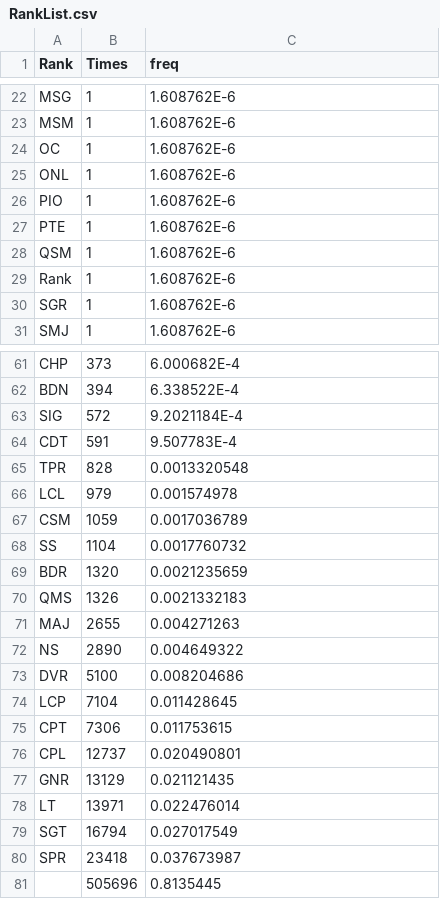
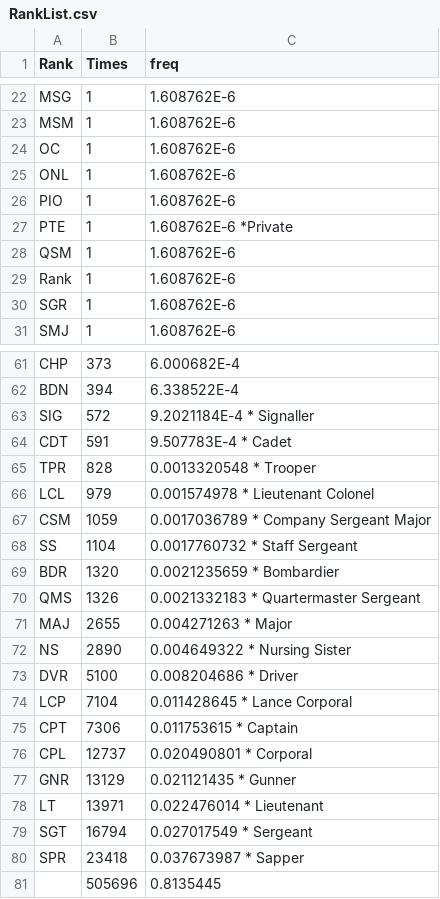
Before and after one commit to edurdneto/Internship, a CSV file: Soldiers/RankList.csv, drawn as a sheet; only a part is shown, gaps mark what is left out; the diff covers the shown part only.

```diff
--- a/Soldiers/RankList.csv
+++ b/Soldiers/RankList.csv
@@ -26,3 +26,3 @@ ONL,1,1.608762E-6
 PIO,1,1.608762E-6
-PTE,1,1.608762E-6
+PTE,1,1.608762E-6		*Private
 QSM,1,1.608762E-6
@@ -62,20 +62,20 @@ CHP,373,6.000682E-4
 BDN,394,6.338522E-4
-SIG,572,9.2021184E-4
-CDT,591,9.507783E-4
-TPR,828,0.0013320548
-LCL,979,0.001574978
-CSM,1059,0.0017036789
-SS,1104,0.0017760732
-BDR,1320,0.0021235659
-QMS,1326,0.0021332183
-MAJ,2655,0.004271263
-NS,2890,0.004649322
-DVR,5100,0.008204686
-LCP,7104,0.011428645
-CPT,7306,0.011753615
-CPL,12737,0.020490801
-GNR,13129,0.021121435
-LT,13971,0.022476014
-SGT,16794,0.027017549
-SPR,23418,0.037673987
+SIG,572,9.2021184E-4   * Signaller
+CDT,591,9.507783E-4    * Cadet
+TPR,828,0.0013320548   * Trooper
+LCL,979,0.001574978	   * Lieutenant Colonel
+CSM,1059,0.0017036789  * Company Sergeant Major
+SS,1104,0.0017760732   * Staff Sergeant
+BDR,1320,0.0021235659  * Bombardier
+QMS,1326,0.0021332183  * Quartermaster Sergeant
+MAJ,2655,0.004271263   * Major
+NS,2890,0.004649322    * Nursing Sister
+DVR,5100,0.008204686   * Driver
+LCP,7104,0.011428645   * Lance Corporal
+CPT,7306,0.011753615   * Captain
+CPL,12737,0.020490801  * Corporal
+GNR,13129,0.021121435  * Gunner
+LT,13971,0.022476014   * Lieutenant
+SGT,16794,0.027017549  * Sergeant
+SPR,23418,0.037673987  * Sapper
 ,505696,0.8135445
```
Also changed, not shown: 28 edited cells elsewhere in this file, 34 other files.
